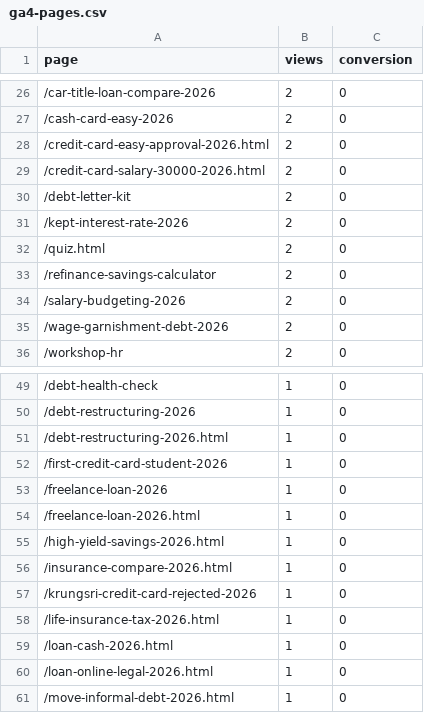
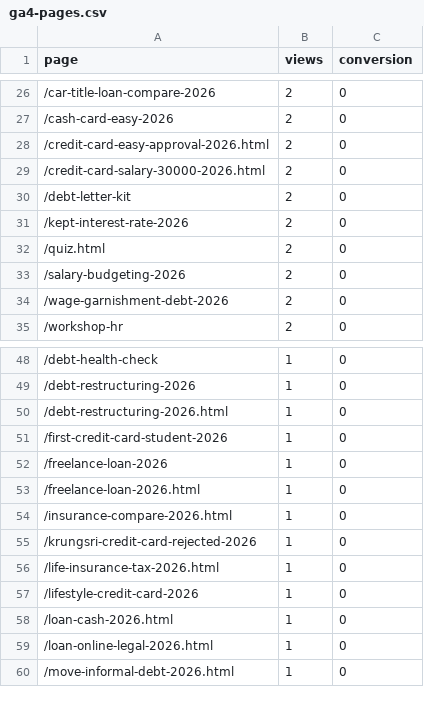
Before and after one commit to kunanonmaneerat-stack/ngernduangold-site, a CSV file: automation-log/ga4-pages.csv, drawn as a sheet; only a part is shown, gaps mark what is left out; removed rows and columns are numbered as before the commit, all else as after; the diff covers the shown part only; the diff names each change by its address in the sheet, - before the commit and + after, or states it on an @@ line.

```diff
--- a/automation-log/ga4-pages.csv
+++ b/automation-log/ga4-pages.csv
-row 33: /refinance-savings-calculator | 2 | 0
-row 55: /high-yield-savings-2026.html | 1 | 0
+row 57: /lifestyle-credit-card-2026 | 1 | 0
```
Also changed, not shown: 5 added rows, 5 removed rows and 6 edited cells elsewhere in this file, 48 other files.
